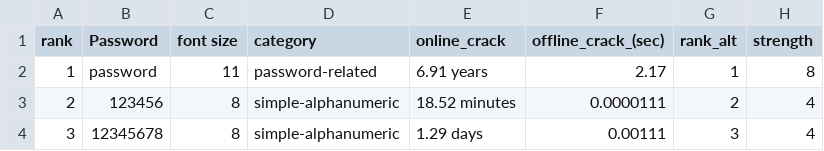
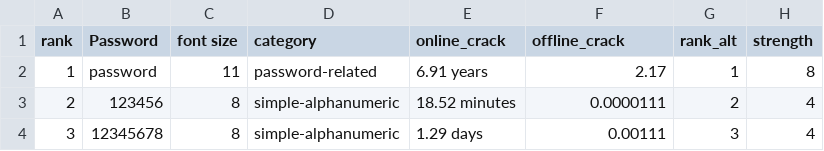
Before and after one commit to sutiszorny/stuff, a CSV file: KIB - Passwords (public) - master password list.csv, drawn as a sheet; only a part is shown.

Commit message:
Update KIB - Passwords (public) - master password list.csv

```diff
--- a/KIB - Passwords (public) - master password list.csv
+++ b/KIB - Passwords (public) - master password list.csv
@@ -1,2 +1,2 @@
-rank,Password,font size,category,online_crack,offline_crack_(sec),rank_alt,strength
+rank,Password,font size,category,online_crack,offline_crack,rank_alt,strength
 1,password,11,password-related,6.91 years,2.17,1,8
```
